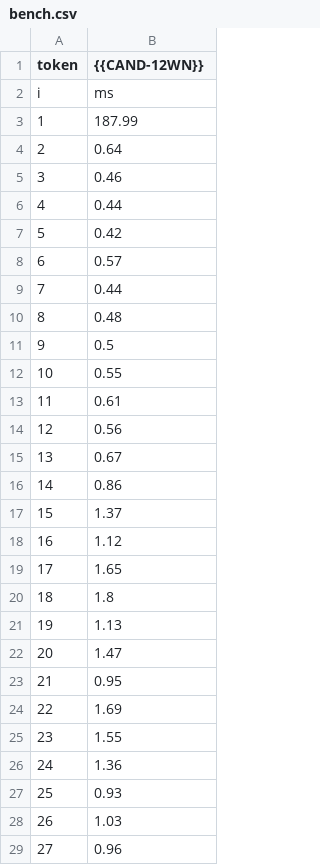
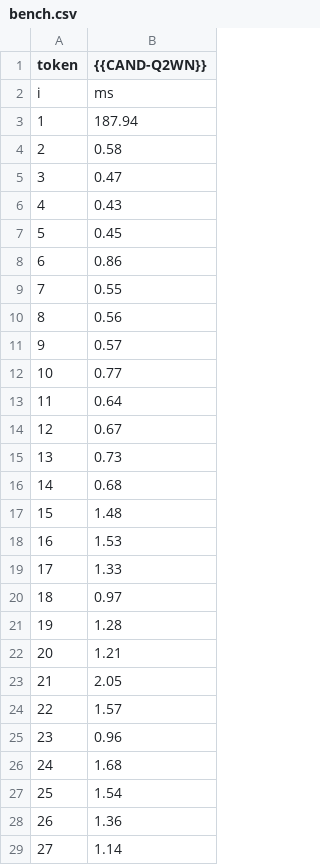
Before and after one commit to masoodby/testTask-candidate-CAND-Q2WN, a CSV file: bench/bench.csv, drawn as a sheet; only a part is shown; the diff covers the shown part only.

Commit message:
CAND-Q2WN :describe and explain -THE

```diff
--- a/bench/bench.csv
+++ b/bench/bench.csv
@@ -1,29 +1,29 @@
-token,{{CAND-12WN}}
+token,{{CAND-Q2WN}}
 i,ms
-1,187.99
-2,0.64
-3,0.46
-4,0.44
-5,0.42
-6,0.57
-7,0.44
-8,0.48
-9,0.5
-10,0.55
-11,0.61
-12,0.56
-13,0.67
-14,0.86
-15,1.37
-16,1.12
-17,1.65
-18,1.8
-19,1.13
-20,1.47
-21,0.95
-22,1.69
-23,1.55
-24,1.36
-25,0.93
-26,1.03
-27,0.96
+1,187.94
+2,0.58
+3,0.47
+4,0.43
+5,0.45
+6,0.86
+7,0.55
+8,0.56
+9,0.57
+10,0.77
+11,0.64
+12,0.67
+13,0.73
+14,0.68
+15,1.48
+16,1.53
+17,1.33
+18,0.97
+19,1.28
+20,1.21
+21,2.05
+22,1.57
+23,0.96
+24,1.68
+25,1.54
+26,1.36
+27,1.14
```
Also changed, not shown: 23 edited cells elsewhere in this file, 7 other files.
